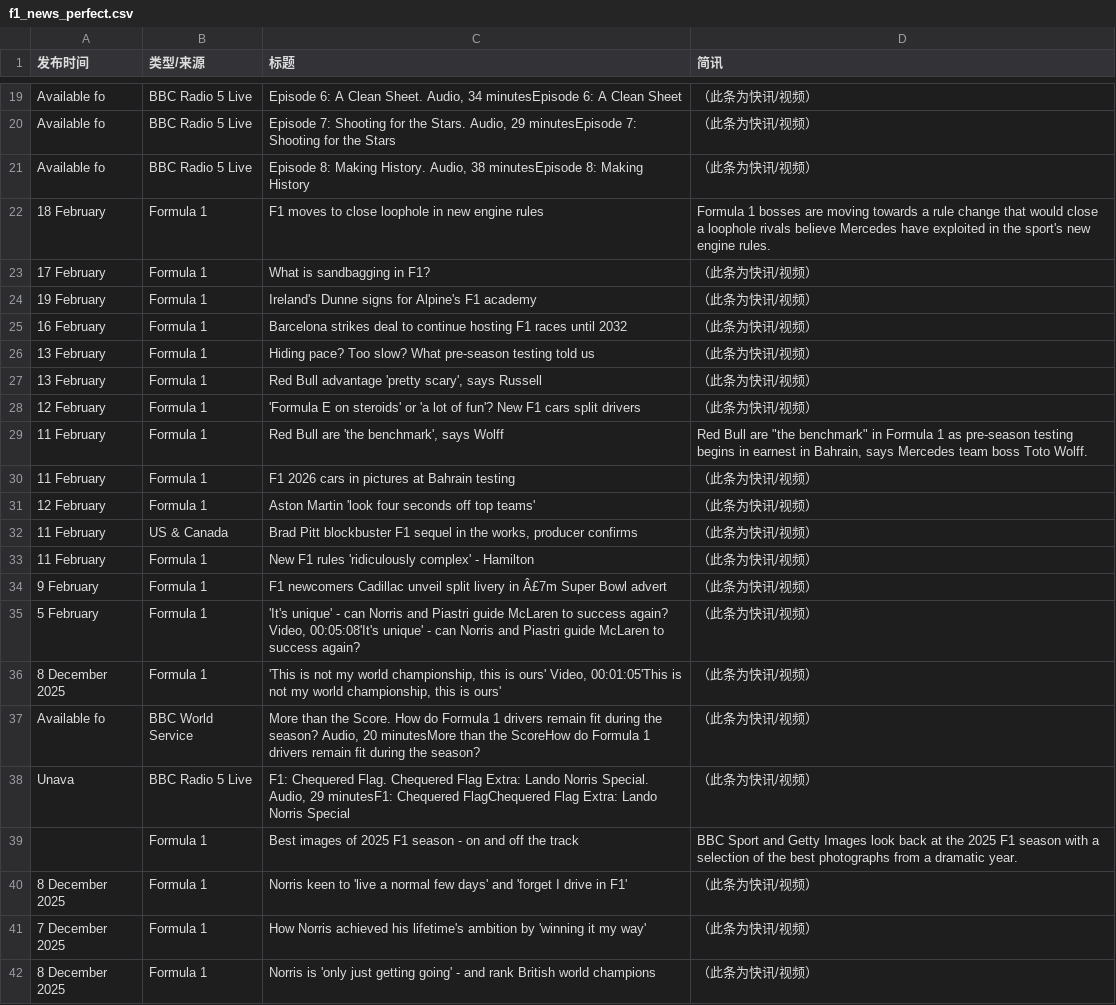
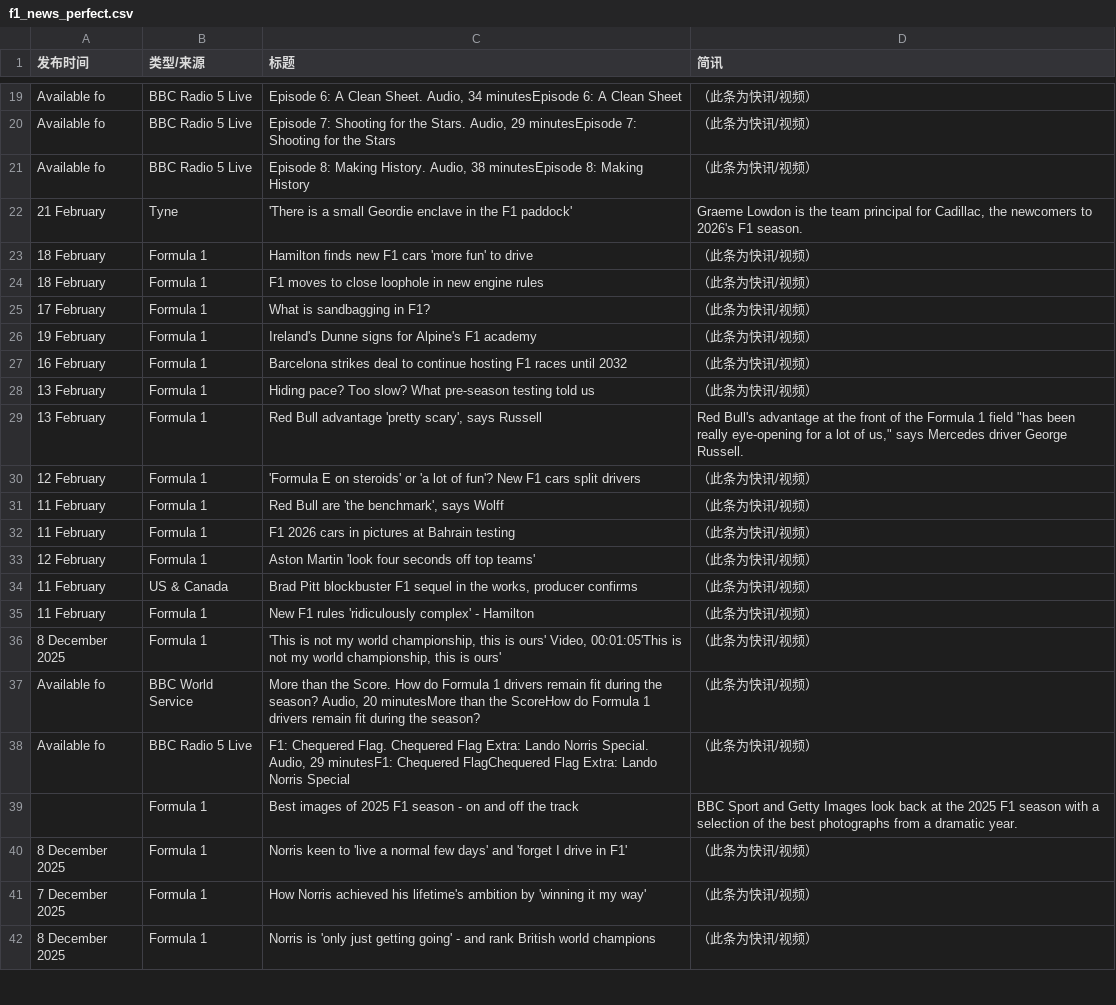
Before and after one commit to 202704948-design/bbc-f1-scraper, a CSV file: f1_news_perfect.csv, drawn as a sheet; only a part is shown, gaps mark what is left out; the diff covers the shown part only.

```diff
--- a/f1_news_perfect.csv
+++ b/f1_news_perfect.csv
@@ -21,3 +21,5 @@ Available fo,BBC Radio 5 Live,"Episode 7: Shooting for the Stars. Audio, 29 minu
 Available fo,BBC Radio 5 Live,"Episode 8: Making History. Audio, 38 minutesEpisode 8: Making History",（此条为快讯/视频）
-18 February,Formula 1,F1 moves to close loophole in new engine rules,Formula 1 bosses are moving towards a rule change that would close a loophole rivals believe Mercedes have exploited in the sport's new engine rules.
+21 February,Tyne,'There is a small Geordie enclave in the F1 paddock',"Graeme Lowdon is the team principal for Cadillac, the newcomers to 2026's F1 season."
+18 February,Formula 1,Hamilton finds new F1 cars 'more fun' to drive,（此条为快讯/视频）
+18 February,Formula 1,F1 moves to close loophole in new engine rules,（此条为快讯/视频）
 17 February,Formula 1,What is sandbagging in F1?,（此条为快讯/视频）
@@ -26,5 +28,5 @@ Available fo,BBC Radio 5 Live,"Episode 8: Making History. Audio, 38 minutesEpiso
 13 February,Formula 1,Hiding pace? Too slow? What pre-season testing told us,（此条为快讯/视频）
-13 February,Formula 1,"Red Bull advantage 'pretty scary', says Russell",（此条为快讯/视频）
+13 February,Formula 1,"Red Bull advantage 'pretty scary', says Russell","Red Bull's advantage at the front of the Formula 1 field ""has been really eye-opening for a lot of us,"" says Mercedes driver George Russell."
 12 February,Formula 1,'Formula E on steroids' or 'a lot of fun'? New F1 cars split drivers,（此条为快讯/视频）
-11 February,Formula 1,"Red Bull are 'the benchmark', says Wolff","Red Bull are ""the benchmark"" in Formula 1 as pre-season testing begins in earnest in Bahrain, says Mercedes team boss Toto Wolff."
+11 February,Formula 1,"Red Bull are 'the benchmark', says Wolff",（此条为快讯/视频）
 11 February,Formula 1,F1 2026 cars in pictures at Bahrain testing,（此条为快讯/视频）
@@ -33,7 +35,5 @@ Available fo,BBC Radio 5 Live,"Episode 8: Making History. Audio, 38 minutesEpiso
 11 February,Formula 1,New F1 rules 'ridiculously complex' - Hamilton,（此条为快讯/视频）
-9 February,Formula 1,F1 newcomers Cadillac unveil split livery in Â£7m Super Bowl advert,（此条为快讯/视频）
-5 February,Formula 1,"'It's unique' - can Norris and Piastri guide McLaren to success again?  Video, 00:05:08'It's unique' - can Norris and Piastri guide McLaren to success again?",（此条为快讯/视频）
 8 December 2025,Formula 1,"'This is not my world championship, this is ours' Video, 00:01:05'This is not my world championship, this is ours'",（此条为快讯/视频）
 Available fo,BBC World Service,"More than the Score. How do Formula 1 drivers remain fit during the season? Audio, 20 minutesMore than the ScoreHow do Formula 1 drivers remain fit during the season?",（此条为快讯/视频）
-Unava,BBC Radio 5 Live,"F1: Chequered Flag. Chequered Flag Extra: Lando Norris Special. Audio, 29 minutesF1: Chequered FlagChequered Flag Extra: Lando Norris Special",（此条为快讯/视频）
+Available fo,BBC Radio 5 Live,"F1: Chequered Flag. Chequered Flag Extra: Lando Norris Special. Audio, 29 minutesF1: Chequered FlagChequered Flag Extra: Lando Norris Special",（此条为快讯/视频）
 ,Formula 1,Best images of 2025 F1 season - on and off the track,BBC Sport and Getty Images look back at the 2025 F1 season with a selection of the best photographs from a dramatic year.
```
Also changed, not shown: 2 added rows, 1 removed row and 8 edited cells elsewhere in this file.
